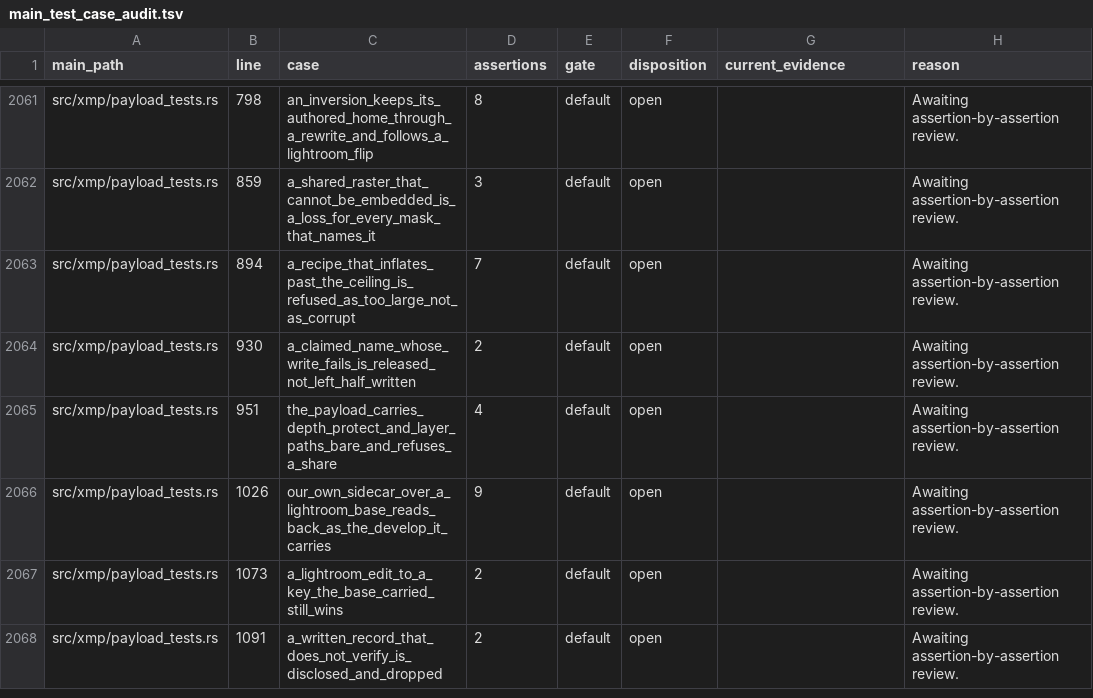
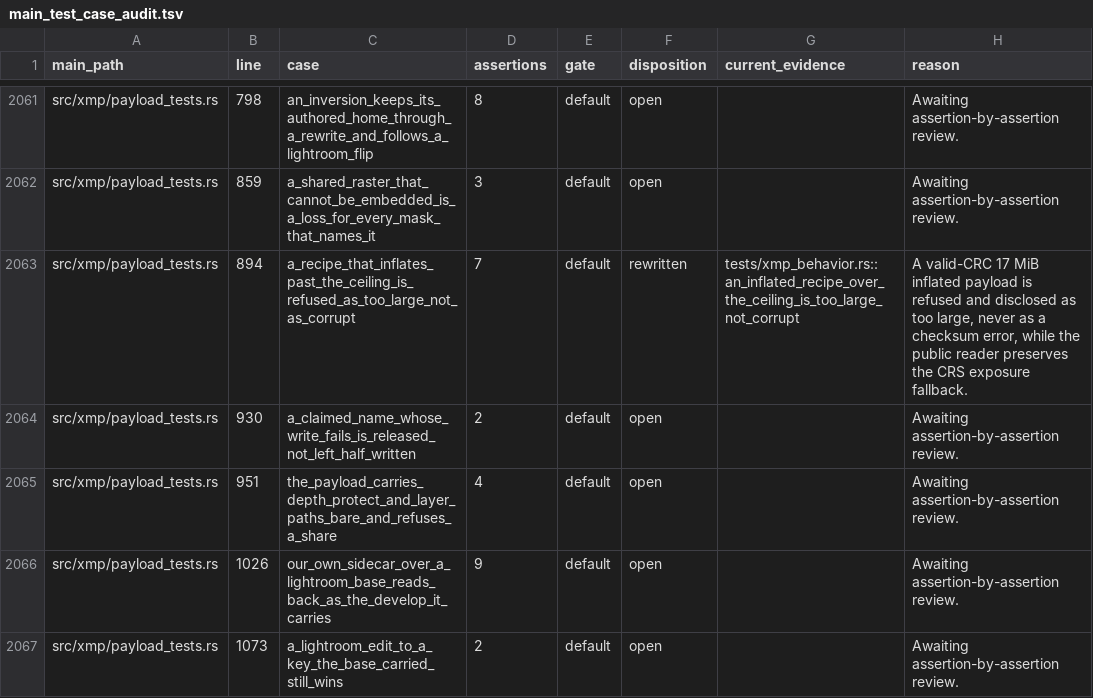
Before and after one commit to Leo-stone-dot/autoshade, a TSV file: docs/main_test_case_audit.tsv, drawn as a sheet; only a part is shown, gaps mark what is left out; the shorter side is filled out with more unchanged rows.

Commit message:
test(xmp): classify inflated payload ceilings

```diff
--- a/docs/main_test_case_audit.tsv
+++ b/docs/main_test_case_audit.tsv
@@ -2062,3 +2062,3 @@ src/xmp/payload_tests.rs	798	an_inversion_keeps_its_authored_home_through_a_rewr
 src/xmp/payload_tests.rs	859	a_shared_raster_that_cannot_be_embedded_is_a_loss_for_every_mask_that_names_it	3	default	open		Awaiting assertion-by-assertion review.
-src/xmp/payload_tests.rs	894	a_recipe_that_inflates_past_the_ceiling_is_refused_as_too_large_not_as_corrupt	7	default	open		Awaiting assertion-by-assertion review.
+src/xmp/payload_tests.rs	894	a_recipe_that_inflates_past_the_ceiling_is_refused_as_too_large_not_as_corrupt	7	default	rewritten	tests/xmp_behavior.rs::an_inflated_recipe_over_the_ceiling_is_too_large_not_corrupt	A valid-CRC 17 MiB inflated payload is refused and disclosed as too large, never as a checksum error, while the public reader preserves the CRS exposure fallback.
 src/xmp/payload_tests.rs	930	a_claimed_name_whose_write_fails_is_released_not_left_half_written	2	default	open		Awaiting assertion-by-assertion review.
```
Also changed, not shown: 2 other files.
